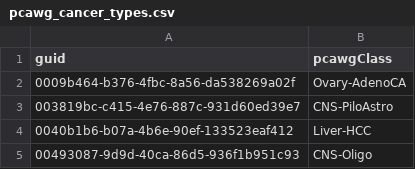
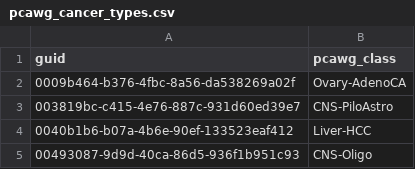
Before and after one commit to morrislab/damuta, a CSV file: data/pcawg_cancer_types.csv, drawn as a sheet; only a part is shown.

```diff
--- a/data/pcawg_cancer_types.csv
+++ b/data/pcawg_cancer_types.csv
@@ -1,2 +1,2 @@
-guid,pcawgClass
+guid,pcawg_class
 0009b464-b376-4fbc-8a56-da538269a02f,Ovary-AdenoCA
```
Also changed, not shown: data/hartwig_clinical_ann.csv, data/pcawg_clinical_ann.csv, 1 other file.
